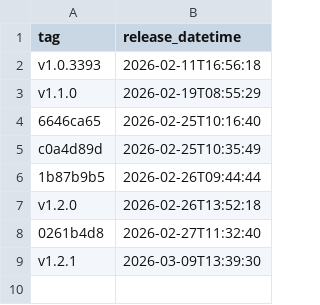
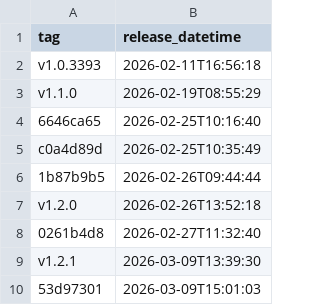
Before and after one commit to NHSDigital/electronic-prescription-service-api, a CSV file: _data/internal-qa_deployments.csv, drawn as a sheet.

```diff
--- a/_data/internal-qa_deployments.csv
+++ b/_data/internal-qa_deployments.csv
@@ -9 +9,2 @@ v1.2.0,2026-02-26T13:52:18
 v1.2.1,2026-03-09T13:39:30
+53d97301,2026-03-09T15:01:03
```
Also changed, not shown: 1 other file.
